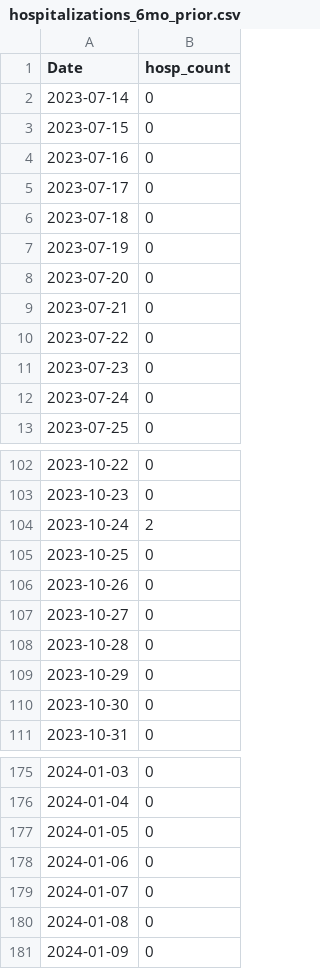
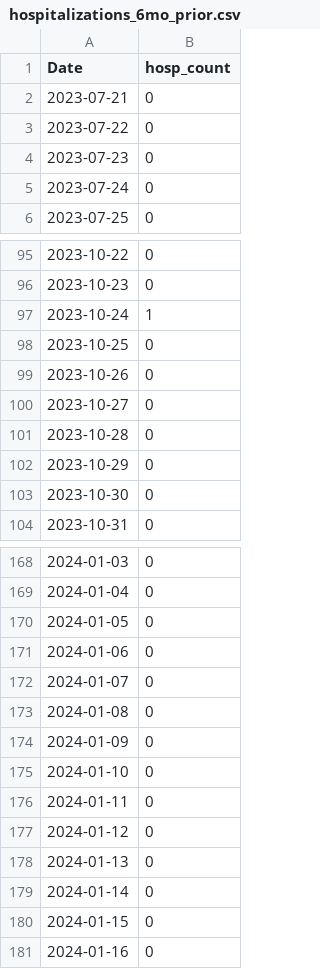
Before and after one commit to h-hedman/scph, a CSV file: covid-19/output-data/hospitalizations_6mo_prior.csv, drawn as a sheet; only a part is shown, gaps mark what is left out.

```diff
--- a/covid-19/output-data/hospitalizations_6mo_prior.csv
+++ b/covid-19/output-data/hospitalizations_6mo_prior.csv
@@ -1,9 +1,2 @@
 "Date","hosp_count"
-2023-07-14,0
-2023-07-15,0
-2023-07-16,0
-2023-07-17,0
-2023-07-18,0
-2023-07-19,0
-2023-07-20,0
 2023-07-21,0
@@ -103,3 +96,3 @@
 2023-10-23,0
-2023-10-24,2
+2023-10-24,1
 2023-10-25,0
@@ -181 +174,8 @@
 2024-01-09,0
+2024-01-10,0
+2024-01-11,0
+2024-01-12,0
+2024-01-13,0
+2024-01-14,0
+2024-01-15,0
+2024-01-16,0
```
Also changed, not shown: covid-19/output-data/count_table_esp.csv, covid-19/output-data/pon_incidence_8wk_eng.csv, 4 other files.
